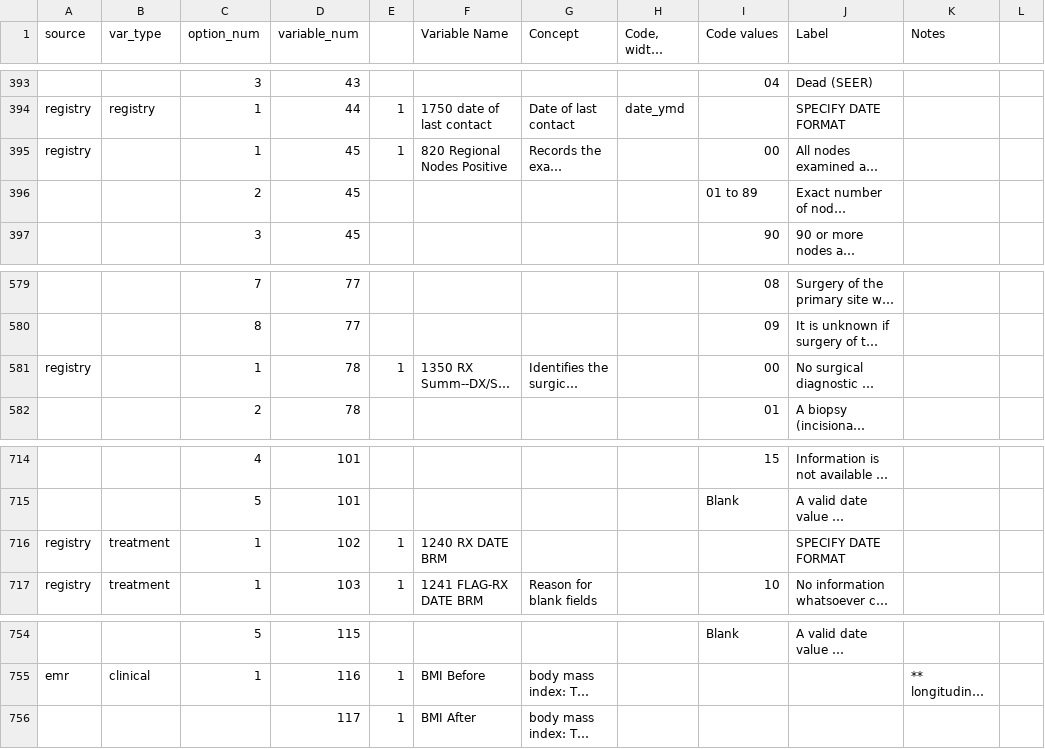
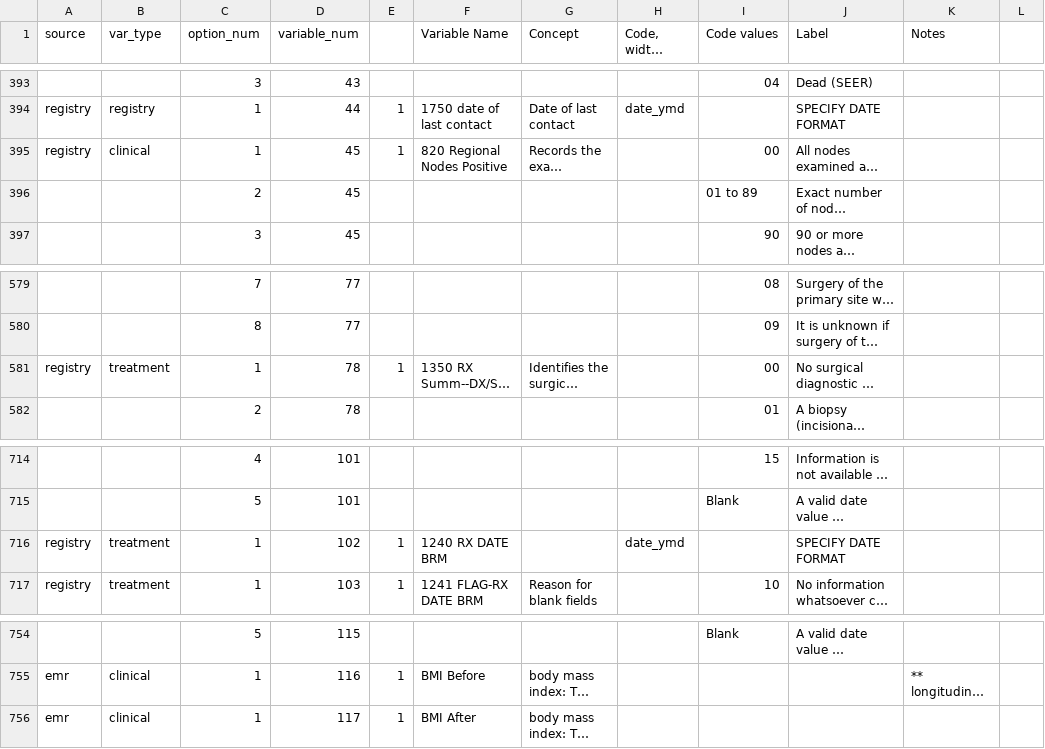
Before and after one commit to kumc-bmi/bc_qa, a CSV file: i2b2_codebook.csv, drawn as a sheet; only a part is shown, gaps mark what is left out; long unchanged cells end in …; the diff names each change by its address in the sheet, - before the commit and + after, or states it on an @@ line.

Commit message:
fill in missing var_type, date_ymd

```diff
--- a/i2b2_codebook.csv
+++ b/i2b2_codebook.csv
-B395 (var_type): (empty)
+B395 (var_type): clinical
-B581 (var_type): (empty)
+B581 (var_type): treatment
-H716 (Code, width, format): (empty)
+H716 (Code, width, format): date_ymd
-A756 (source): (empty)
+A756 (source): emr
-B756 (var_type): (empty)
+B756 (var_type): clinical
-C756 (option_num): (empty)
+C756 (option_num): 1
```
